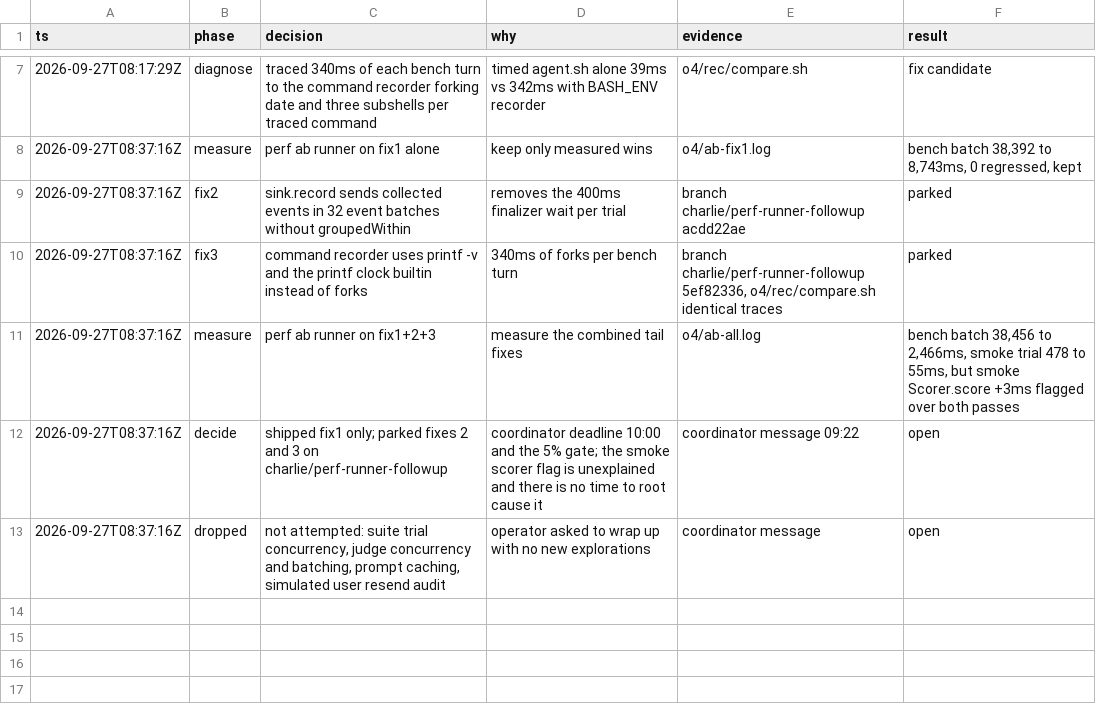
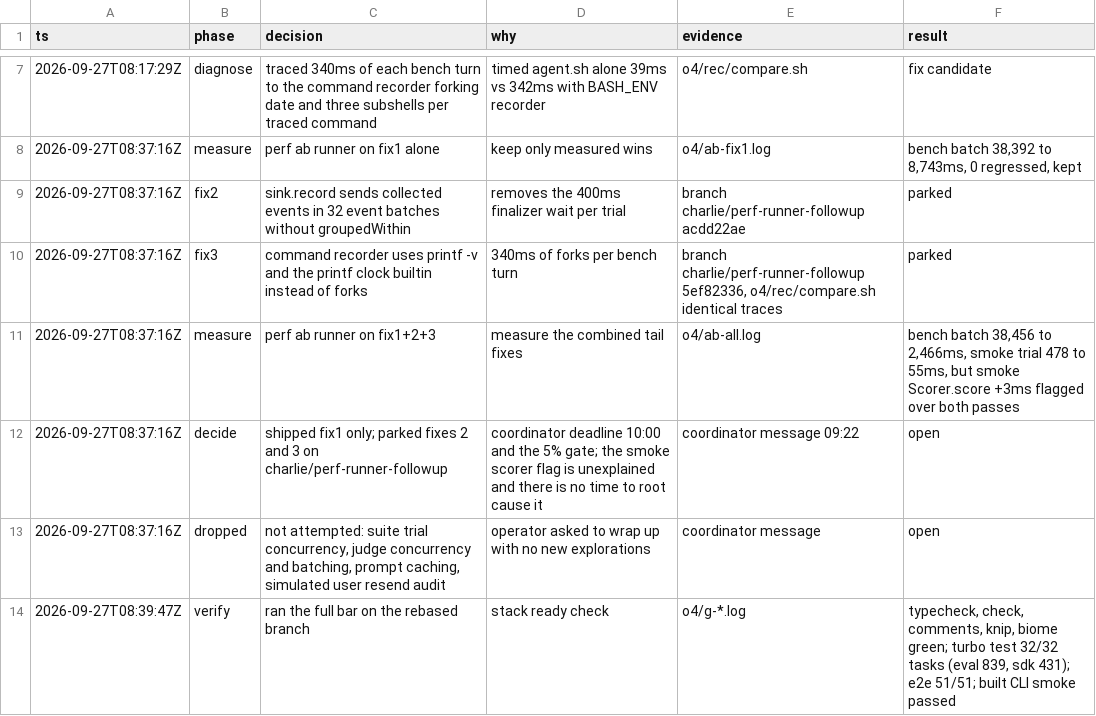
Before and after one commit to charlietlamb/anpord, a TSV file: .audit/charlie-perf-runner.tsv, drawn as a sheet; only a part is shown, gaps mark what is left out; the diff names each change by its address in the sheet, - before the commit and + after, or states it on an @@ line.

Commit message:
Record the perf-runner verification

```diff
--- a/.audit/charlie-perf-runner.tsv
+++ b/.audit/charlie-perf-runner.tsv
+row 14: 2026-09-27T08:39:47Z | verify | ran the full bar on the rebased branch | stack ready check | o4/g-*.log | typecheck, check, comments, knip, biome green; turbo test 32/32 tasks (eval 839, sdk 431); e2e 51/51; built CLI smoke passed
```
